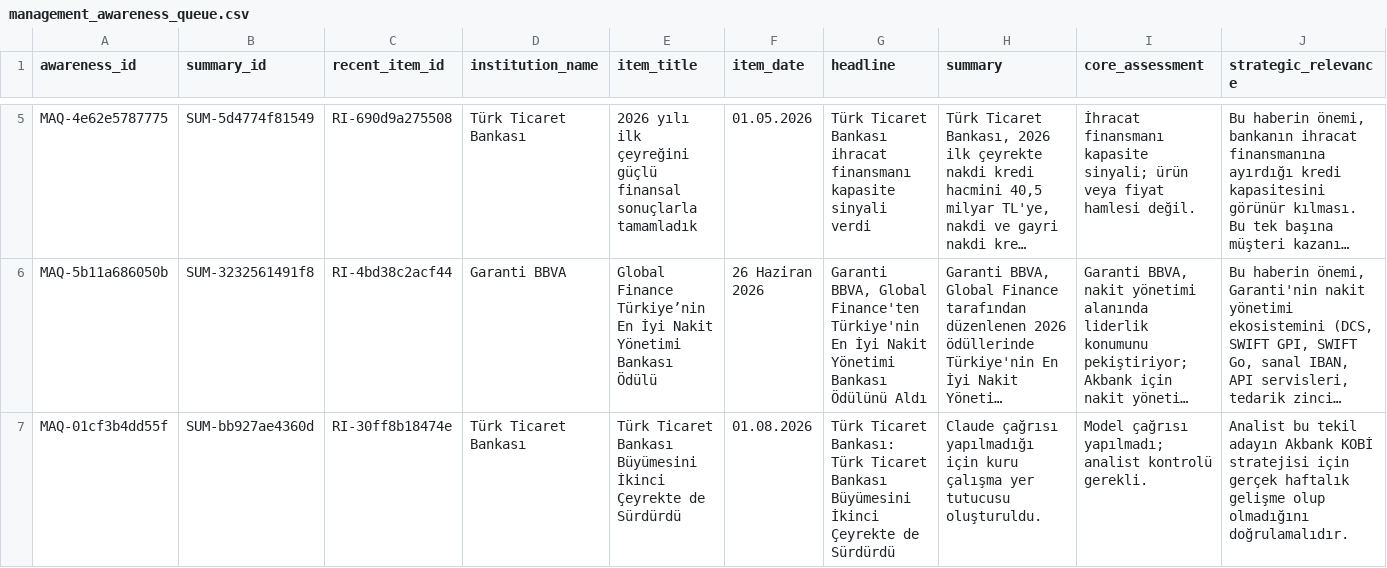
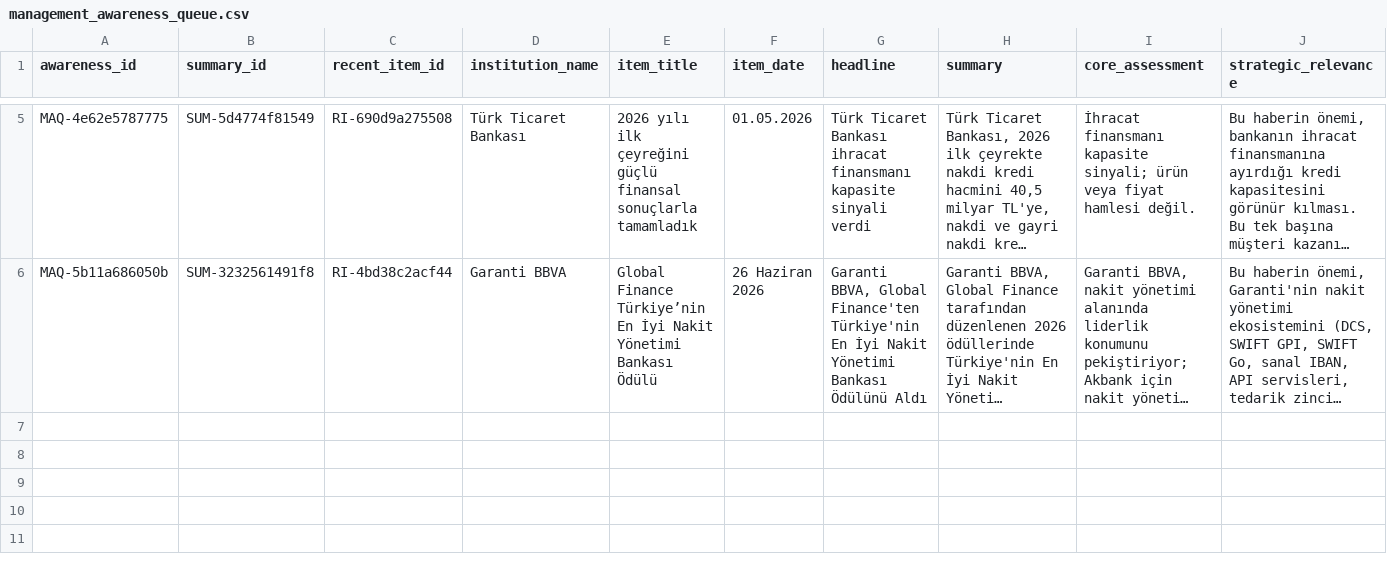
Before and after one commit to ekowiggins-dotcom/ardakobibenchmark, a CSV file: data/management_awareness_queue.csv, drawn as a sheet; only a part is shown, gaps mark what is left out; long unchanged cells end in …; rows hold the shown columns only; the diff names each change by its address in the sheet, - before the commit and + after, or states it on an @@ line.

```diff
--- a/data/management_awareness_queue.csv
+++ b/data/management_awareness_queue.csv
-row 7: MAQ-01cf3b4dd55f | SUM-bb927ae4360d | RI-30ff8b18474e | Türk Ticaret Bankası | Türk Ticaret Bankası Büyümesini İkinci Çeyrekte de Sürdürdü | 01.08.2026 | Türk Ticaret Bankası: Türk Ticaret Bankası Büyümesini İkinci Çeyrekte de Sürdürdü | Claude çağrısı yapılmadığı için kuru çalışma yer tutucusu oluşturuldu. | Model çağrısı yapılmadı; analist kontrolü gerekli. | Analist bu tekil adayın Akbank KOBİ stratejisi için gerçek haftalık gelişme olup olmadığını doğrulamalıdır.
```
Also changed, not shown: data/pipeline_runs.csv, data/recent_item_summaries.csv, 6 other files.
